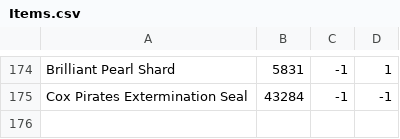
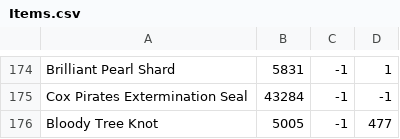
Before and after one commit to wanjizheng/iBarter_WPF, a CSV file: Resources/Items.csv, drawn as a sheet; only a part is shown, gaps mark what is left out.

```diff
--- a/Resources/Items.csv
+++ b/Resources/Items.csv
@@ -175 +175,2 @@ Brilliant Pearl Shard,5831,-1,1
 Cox Pirates Extermination Seal,43284,-1,-1
+Bloody Tree Knot,5005,-1,477
```
Also changed, not shown: 9 other files.
